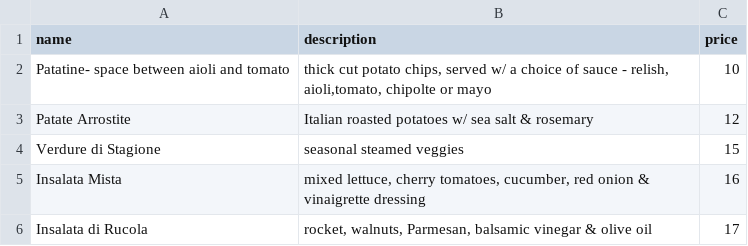
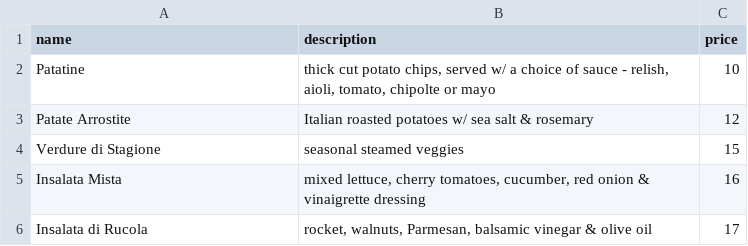
Before and after one commit to emberyio/odyssey-clone, a CSV file: data/dinein/5_Contourni.csv, drawn as a sheet.

```diff
--- a/data/dinein/5_Contourni.csv
+++ b/data/dinein/5_Contourni.csv
@@ -1,3 +1,3 @@
 name,description,price
-Patatine- space between aioli and tomato,"thick cut potato chips, served w/ a choice of sauce - relish, aioli,tomato, chipolte or mayo",10
+Patatine,"thick cut potato chips, served w/ a choice of sauce - relish, aioli, tomato, chipolte or mayo",10
 Patate Arrostite,Italian roasted potatoes w/ sea salt & rosemary,12
```
Also changed, not shown: data/dinein/2_Antipasti.csv.
